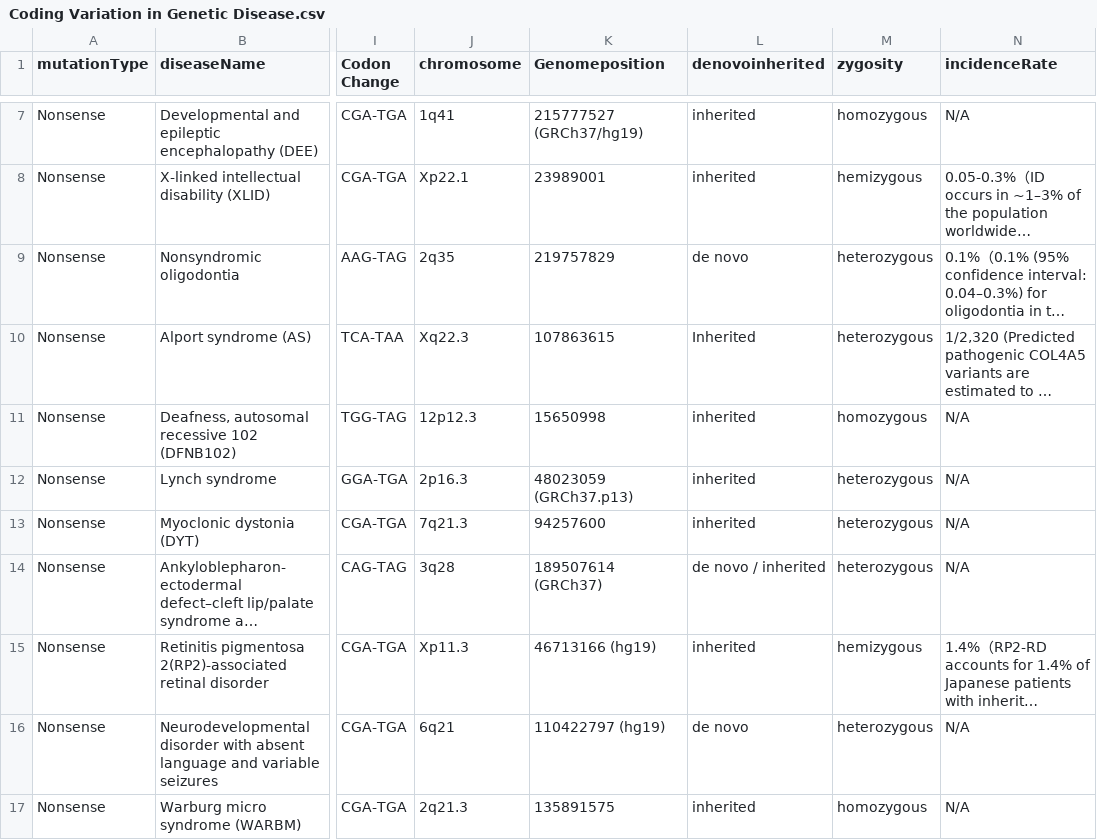
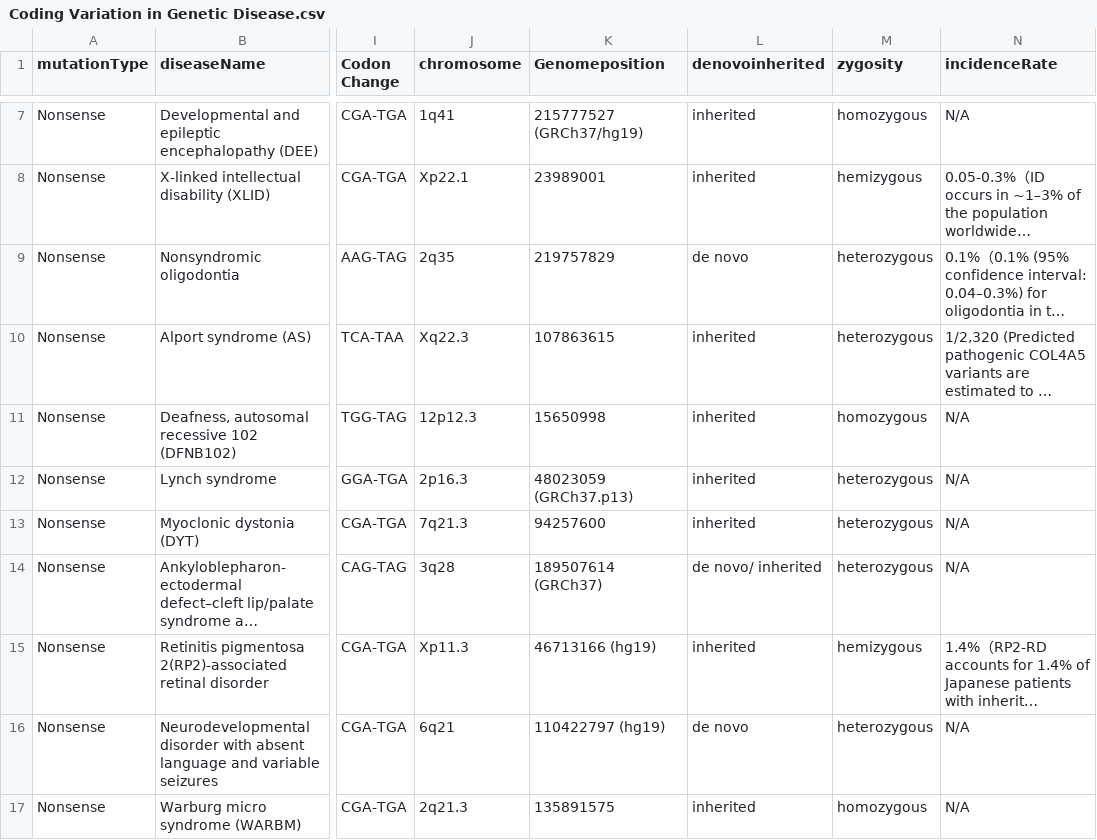
Before and after one commit to Lovelumine/trna-database, a CSV file: src/assets/data/Coding Variation in Genetic Disease.csv, drawn as a sheet; only a part is shown, gaps mark what is left out; long unchanged cells end in …; the diff covers the shown part only; the diff names each change by its address in the sheet, - before the commit and + after, or states it on an @@ line.

Commit message:
插入Coding Variation in Genetic Disease图表

```diff
--- a/src/assets/data/Coding Variation in Genetic Disease.csv
+++ b/src/assets/data/Coding Variation in Genetic Disease.csv
-L10 (denovoinherited): Inherited
+L10 (denovoinherited): inherited
-L14 (denovoinherited): de novo / inherited
+L14 (denovoinherited): de novo/ inherited
```
Also changed, not shown: 20 edited cells elsewhere in this file, 7 other files.
